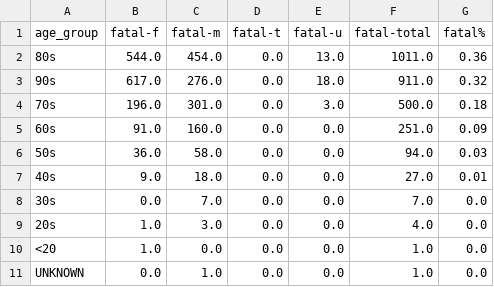
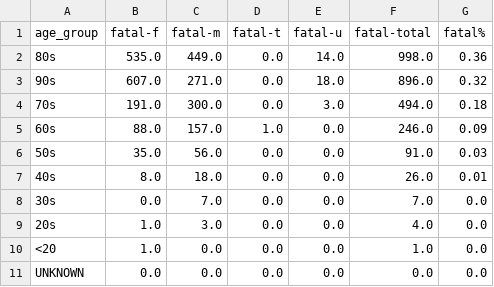
Before and after one commit to tamccullough/covon, a CSV file: datasets/2020/fatal.csv, drawn as a sheet.

Commit message:
updating datasets and images

```diff
--- a/datasets/2020/fatal.csv
+++ b/datasets/2020/fatal.csv
@@ -1,8 +1,8 @@
 age_group,fatal-f,fatal-m,fatal-t,fatal-u,fatal-total,fatal%
-80s,544.0,454.0,0.0,13.0,1011.0,0.36
-90s,617.0,276.0,0.0,18.0,911.0,0.32
-70s,196.0,301.0,0.0,3.0,500.0,0.18
-60s,91.0,160.0,0.0,0.0,251.0,0.09
-50s,36.0,58.0,0.0,0.0,94.0,0.03
-40s,9.0,18.0,0.0,0.0,27.0,0.01
+80s,535.0,449.0,0.0,14.0,998.0,0.36
+90s,607.0,271.0,0.0,18.0,896.0,0.32
+70s,191.0,300.0,0.0,3.0,494.0,0.18
+60s,88.0,157.0,1.0,0.0,246.0,0.09
+50s,35.0,56.0,0.0,0.0,91.0,0.03
+40s,8.0,18.0,0.0,0.0,26.0,0.01
 30s,0.0,7.0,0.0,0.0,7.0,0.0
@@ -10,2 +10,2 @@ age_group,fatal-f,fatal-m,fatal-t,fatal-u,fatal-total,fatal%
 <20,1.0,0.0,0.0,0.0,1.0,0.0
-UNKNOWN,0.0,1.0,0.0,0.0,1.0,0.0
+UNKNOWN,0.0,0.0,0.0,0.0,0.0,0.0
```
Also changed, not shown: datasets/2020/infected.csv, datasets/2020/on_cases.csv, 53 other files.
